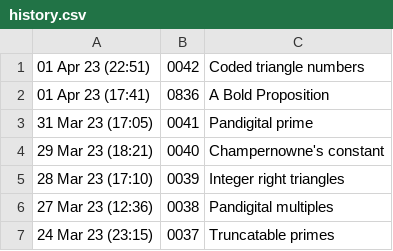
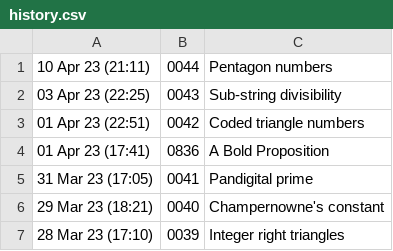
Before and after one commit to Moumoustillon/Euler, a CSV file: PE_graph/history.csv, drawn as a sheet; only a part is shown; the shorter side is filled out with more unchanged rows; the diff names each change by its address in the sheet, - before the commit and + after, or states it on an @@ line.

```diff
--- a/PE_graph/history.csv
+++ b/PE_graph/history.csv
+row 1: 10 Apr 23 (21:11) | 0044 | Pentagon numbers
+row 2: 03 Apr 23 (22:25) | 0043 | Sub-string divisibility
```
Also changed, not shown: 11 other files.
